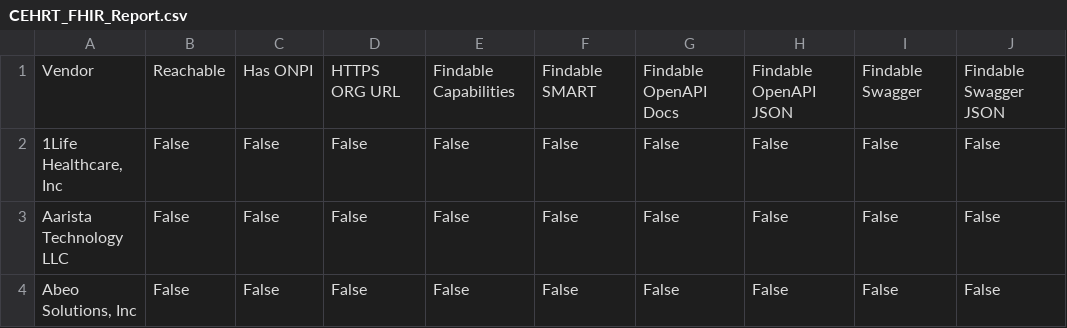
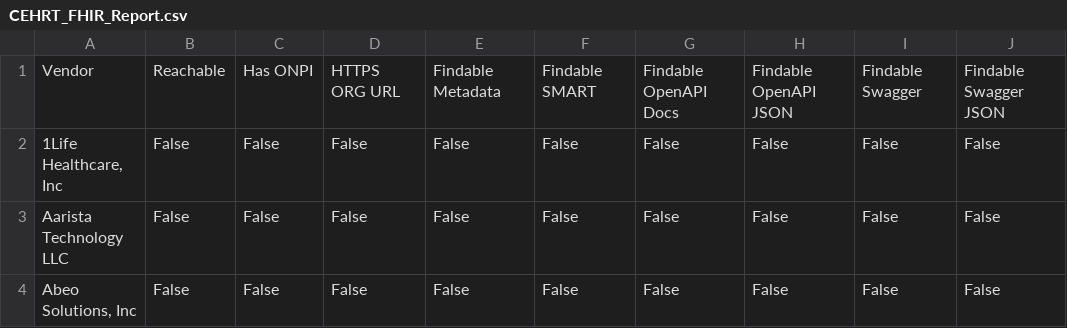
Before and after one commit to DSACMS/npd_ehr_fhir_npi_slurp, a CSV file: CEHRT_FHIR_Report.csv, drawn as a sheet; only a part is shown.

```diff
--- a/CEHRT_FHIR_Report.csv
+++ b/CEHRT_FHIR_Report.csv
@@ -1,2 +1,2 @@
-Vendor,Reachable,Has ONPI,HTTPS ORG URL,Findable Capabilities,Findable SMART,Findable OpenAPI Docs,Findable OpenAPI JSON,Findable Swagger,Findable Swagger JSON
+Vendor,Reachable,Has ONPI,HTTPS ORG URL,Findable Metadata,Findable SMART,Findable OpenAPI Docs,Findable OpenAPI JSON,Findable Swagger,Findable Swagger JSON
 "1Life Healthcare, Inc",False,False,False,False,False,False,False,False,False
```
Also changed, not shown: 3 other files.
